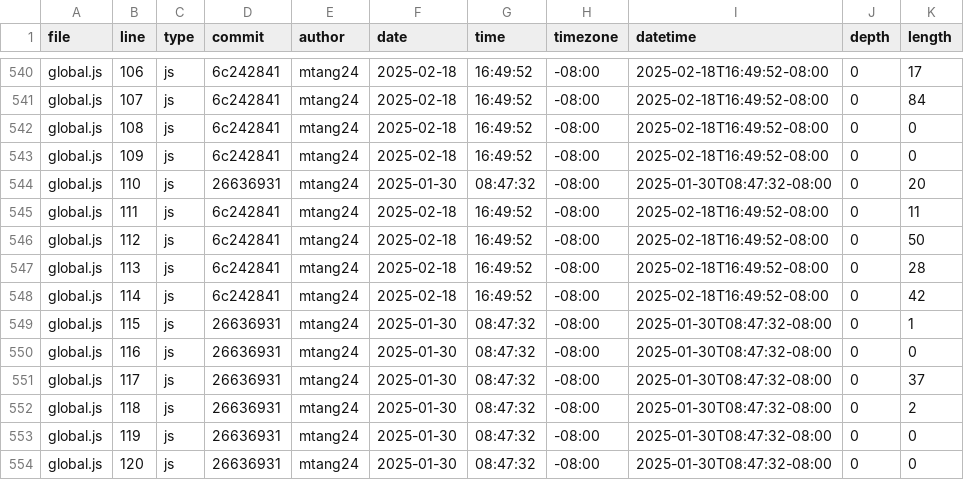
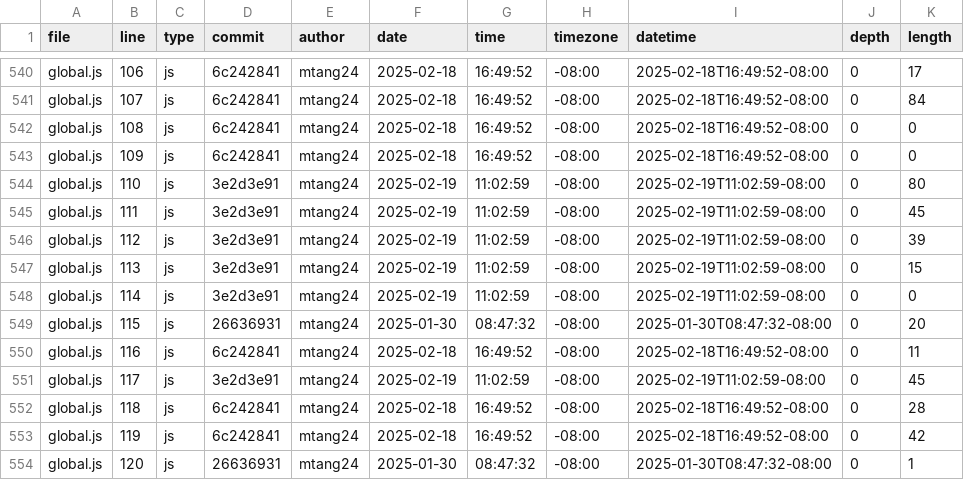
Before and after one commit to mtang24/portfolio, a CSV file: meta/loc.csv, drawn as a sheet; only a part is shown, gaps mark what is left out; the diff covers the shown part only.

```diff
--- a/meta/loc.csv
+++ b/meta/loc.csv
@@ -543,12 +543,12 @@ global.js,108,js,6c242841,mtang24,2025-02-18,16:49:52,-08:00,2025-02-18T16:49:52
 global.js,109,js,6c242841,mtang24,2025-02-18,16:49:52,-08:00,2025-02-18T16:49:52-08:00,0,0
-global.js,110,js,26636931,mtang24,2025-01-30,08:47:32,-08:00,2025-01-30T08:47:32-08:00,0,20
-global.js,111,js,6c242841,mtang24,2025-02-18,16:49:52,-08:00,2025-02-18T16:49:52-08:00,0,11
-global.js,112,js,6c242841,mtang24,2025-02-18,16:49:52,-08:00,2025-02-18T16:49:52-08:00,0,50
-global.js,113,js,6c242841,mtang24,2025-02-18,16:49:52,-08:00,2025-02-18T16:49:52-08:00,0,28
-global.js,114,js,6c242841,mtang24,2025-02-18,16:49:52,-08:00,2025-02-18T16:49:52-08:00,0,42
-global.js,115,js,26636931,mtang24,2025-01-30,08:47:32,-08:00,2025-01-30T08:47:32-08:00,0,1
-global.js,116,js,26636931,mtang24,2025-01-30,08:47:32,-08:00,2025-01-30T08:47:32-08:00,0,0
-global.js,117,js,26636931,mtang24,2025-01-30,08:47:32,-08:00,2025-01-30T08:47:32-08:00,0,37
-global.js,118,js,26636931,mtang24,2025-01-30,08:47:32,-08:00,2025-01-30T08:47:32-08:00,0,2
-global.js,119,js,26636931,mtang24,2025-01-30,08:47:32,-08:00,2025-01-30T08:47:32-08:00,0,0
-global.js,120,js,26636931,mtang24,2025-01-30,08:47:32,-08:00,2025-01-30T08:47:32-08:00,0,0
+global.js,110,js,3e2d3e91,mtang24,2025-02-19,11:02:59,-08:00,2025-02-19T11:02:59-08:00,0,80
+global.js,111,js,3e2d3e91,mtang24,2025-02-19,11:02:59,-08:00,2025-02-19T11:02:59-08:00,0,45
+global.js,112,js,3e2d3e91,mtang24,2025-02-19,11:02:59,-08:00,2025-02-19T11:02:59-08:00,0,39
+global.js,113,js,3e2d3e91,mtang24,2025-02-19,11:02:59,-08:00,2025-02-19T11:02:59-08:00,0,15
+global.js,114,js,3e2d3e91,mtang24,2025-02-19,11:02:59,-08:00,2025-02-19T11:02:59-08:00,0,0
+global.js,115,js,26636931,mtang24,2025-01-30,08:47:32,-08:00,2025-01-30T08:47:32-08:00,0,20
+global.js,116,js,6c242841,mtang24,2025-02-18,16:49:52,-08:00,2025-02-18T16:49:52-08:00,0,11
+global.js,117,js,3e2d3e91,mtang24,2025-02-19,11:02:59,-08:00,2025-02-19T11:02:59-08:00,0,45
+global.js,118,js,6c242841,mtang24,2025-02-18,16:49:52,-08:00,2025-02-18T16:49:52-08:00,0,28
+global.js,119,js,6c242841,mtang24,2025-02-18,16:49:52,-08:00,2025-02-18T16:49:52-08:00,0,42
+global.js,120,js,26636931,mtang24,2025-01-30,08:47:32,-08:00,2025-01-30T08:47:32-08:00,0,1
```
Also changed, not shown: 5 added rows and 7 edited cells elsewhere in this file.
